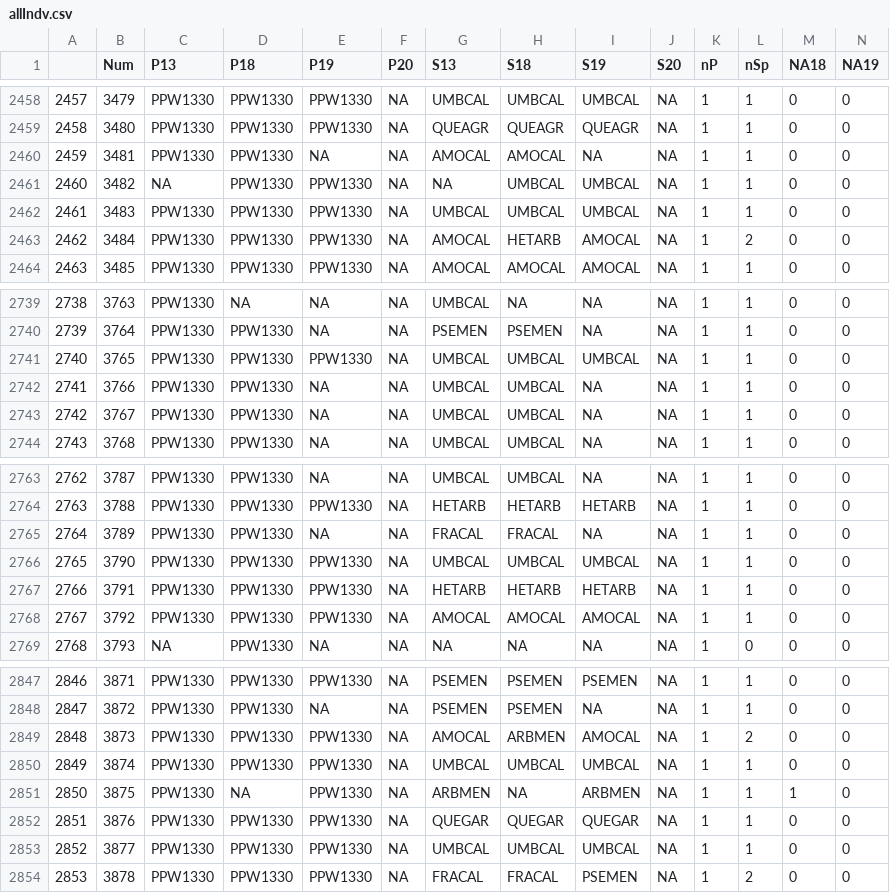
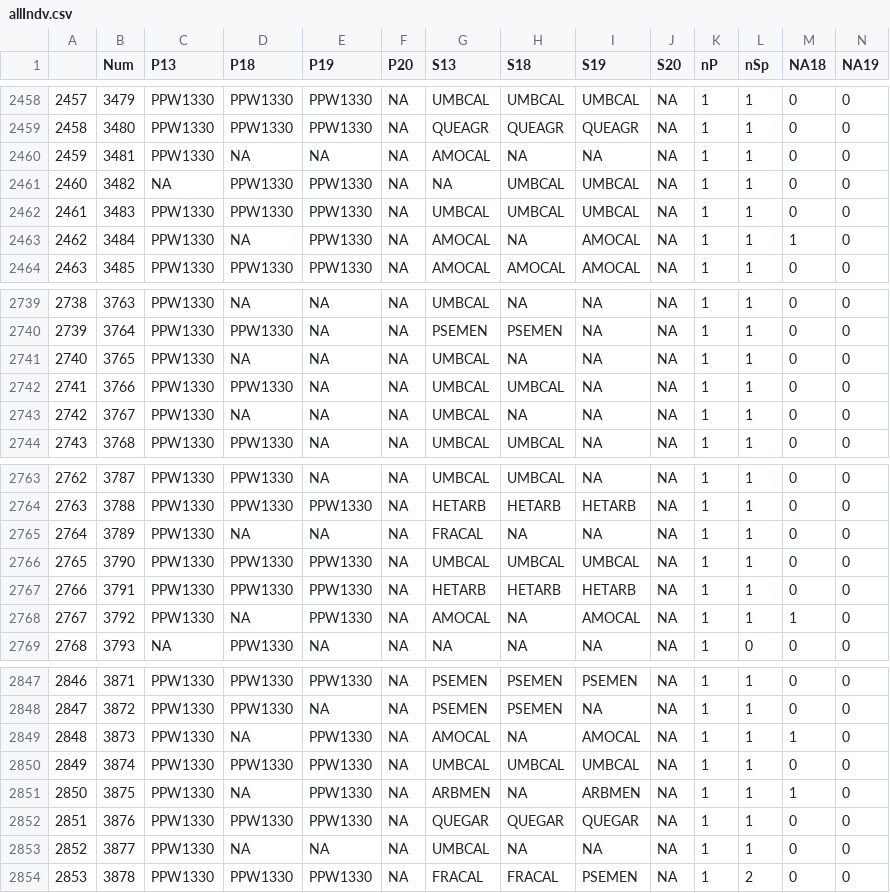
Before and after one commit to mkozanitas/ppw_working, a CSV file: data/allIndv.csv, drawn as a sheet; only a part is shown, gaps mark what is left out; the diff covers the shown part only; the diff names each change by its address in the sheet, - before the commit and + after, or states it on an @@ line.

```diff
--- a/data/allIndv.csv
+++ b/data/allIndv.csv
-D2460 (P18): PPW1330
+D2460 (P18): NA
-H2460 (S18): AMOCAL
+H2460 (S18): NA
-D2463 (P18): PPW1330
+D2463 (P18): NA
-H2463 (S18): HETARB
+H2463 (S18): NA
-L2463 (nSp): 2
+L2463 (nSp): 1
-M2463 (NA18): 0
+M2463 (NA18): 1
-D2741 (P18): PPW1330
+D2741 (P18): NA
-E2741 (P19): PPW1330
+E2741 (P19): NA
-H2741 (S18): UMBCAL
+H2741 (S18): NA
-I2741 (S19): UMBCAL
+I2741 (S19): NA
-D2743 (P18): PPW1330
+D2743 (P18): NA
-H2743 (S18): UMBCAL
+H2743 (S18): NA
-D2765 (P18): PPW1330
+D2765 (P18): NA
-H2765 (S18): FRACAL
+H2765 (S18): NA
-D2768 (P18): PPW1330
+D2768 (P18): NA
-H2768 (S18): AMOCAL
+H2768 (S18): NA
-M2768 (NA18): 0
+M2768 (NA18): 1
-D2849 (P18): PPW1330
+D2849 (P18): NA
-H2849 (S18): ARBMEN
+H2849 (S18): NA
-L2849 (nSp): 2
+L2849 (nSp): 1
-M2849 (NA18): 0
+M2849 (NA18): 1
-D2853 (P18): PPW1330
+D2853 (P18): NA
-E2853 (P19): PPW1330
+E2853 (P19): NA
-H2853 (S18): UMBCAL
+H2853 (S18): NA
-I2853 (S19): UMBCAL
+I2853 (S19): NA
```
Also changed, not shown: 2 removed rows, 58 edited cells and row numbers in column A elsewhere in this file, data/mult-plots-species.csv, 5 other files.
